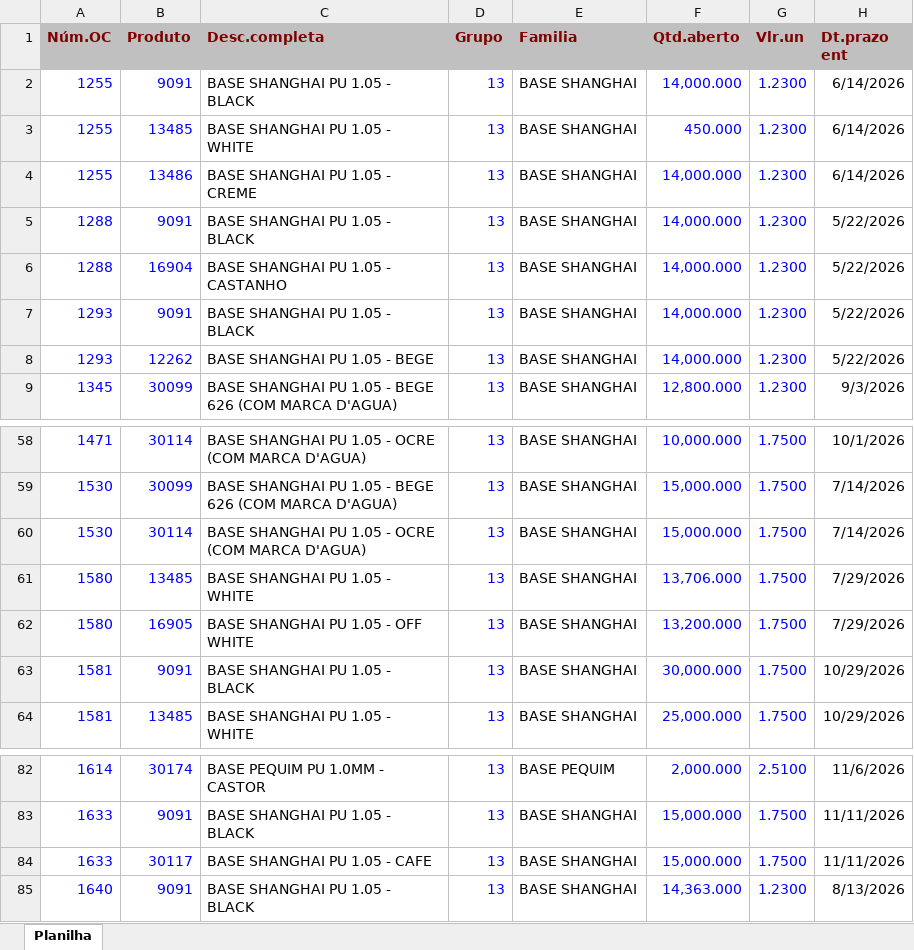
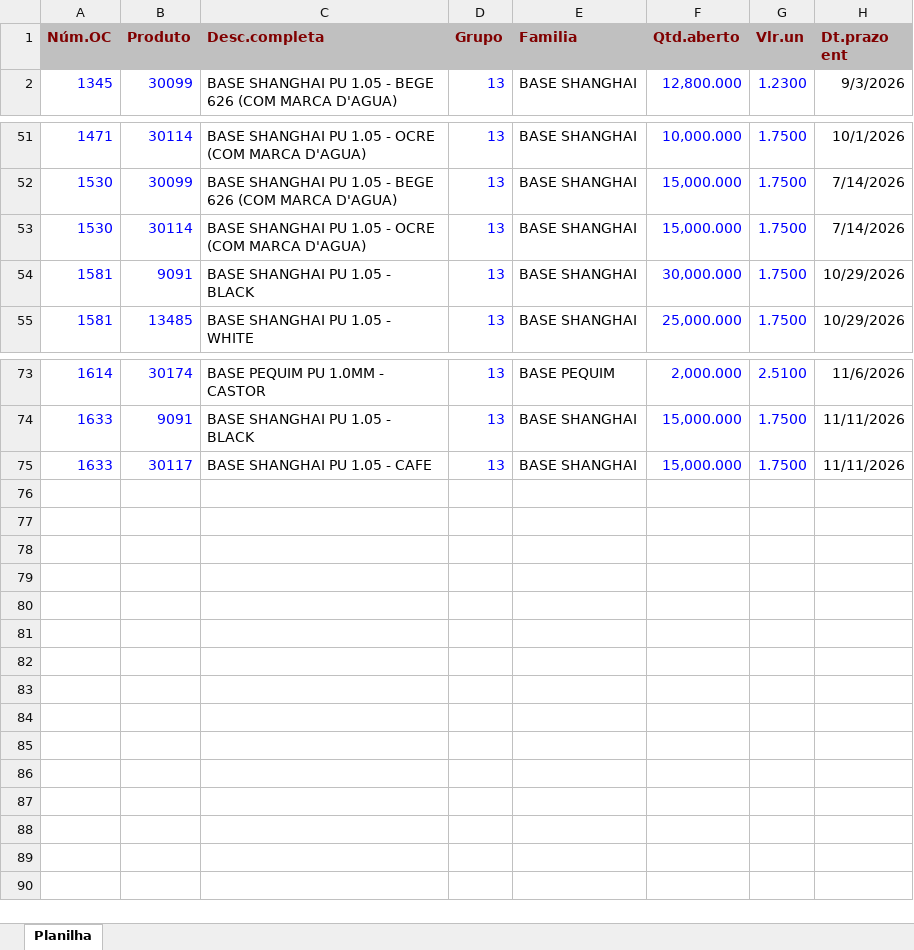
Before and after one commit to afbertuolsmart/SMARTS-STOCK, an Excel workbook: data-source/COMPRABASES.xlsx, sheet Planilha, drawn as a sheet; only a part is shown, gaps mark what is left out; values as stored, in another font and other column widths than the file's, no borders; the diff names each change by its address in the sheet, - before the commit and + after, or states it on an @@ line.

```diff
--- a/data-source/COMPRABASES.xlsx (sheet Planilha)
+++ b/data-source/COMPRABASES.xlsx (sheet Planilha)
-row 2: 1255 | 9091 | BASE SHANGHAI PU 1.05 - BLACK | 13 | BASE SHANGHAI | 14,000.000 | 1.2300 | 6/14/2026
-row 3: 1255 | 13485 | BASE SHANGHAI PU 1.05 - WHITE | 13 | BASE SHANGHAI | 450.000 | 1.2300 | 6/14/2026
-row 4: 1255 | 13486 | BASE SHANGHAI PU 1.05 - CREME | 13 | BASE SHANGHAI | 14,000.000 | 1.2300 | 6/14/2026
-row 5: 1288 | 9091 | BASE SHANGHAI PU 1.05 - BLACK | 13 | BASE SHANGHAI | 14,000.000 | 1.2300 | 5/22/2026
-row 6: 1288 | 16904 | BASE SHANGHAI PU 1.05 - CASTANHO | 13 | BASE SHANGHAI | 14,000.000 | 1.2300 | 5/22/2026
-row 7: 1293 | 9091 | BASE SHANGHAI PU 1.05 - BLACK | 13 | BASE SHANGHAI | 14,000.000 | 1.2300 | 5/22/2026
-row 8: 1293 | 12262 | BASE SHANGHAI PU 1.05 - BEGE | 13 | BASE SHANGHAI | 14,000.000 | 1.2300 | 5/22/2026
-row 61: 1580 | 13485 | BASE SHANGHAI PU 1.05 - WHITE | 13 | BASE SHANGHAI | 13,706.000 | 1.7500 | 7/29/2026
-row 62: 1580 | 16905 | BASE SHANGHAI PU 1.05 - OFF WHITE | 13 | BASE SHANGHAI | 13,200.000 | 1.7500 | 7/29/2026
-row 85: 1640 | 9091 | BASE SHANGHAI PU 1.05 - BLACK | 13 | BASE SHANGHAI | 14,363.000 | 1.2300 | 8/13/2026
```
Also changed, not shown: data-source/COMPRAPARAGUAI.xlsx, data-source/CONSUMOBASES.xlsx, 8 other files.
